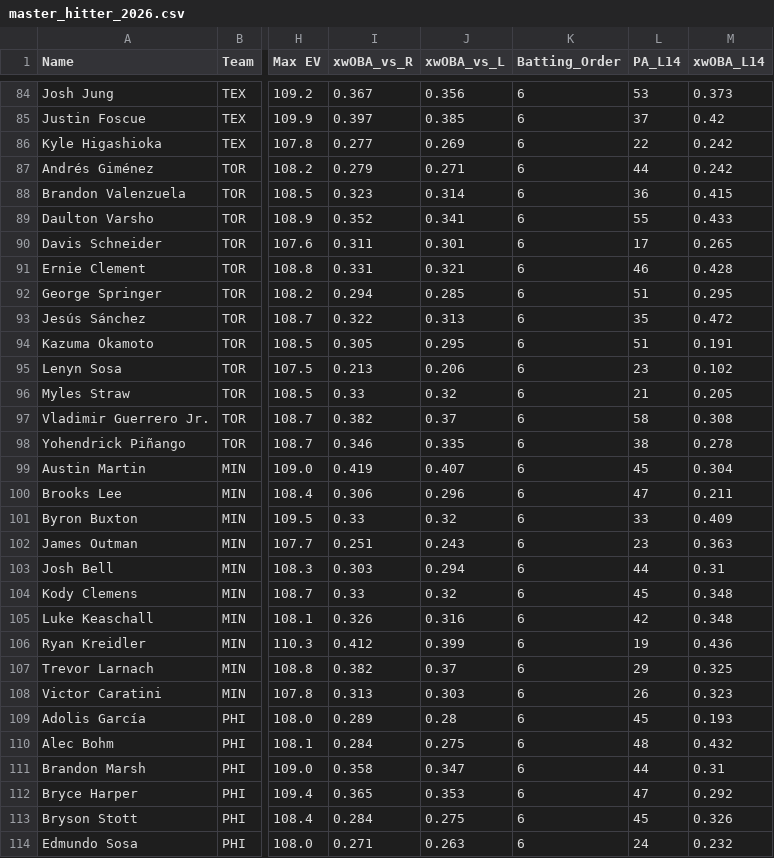
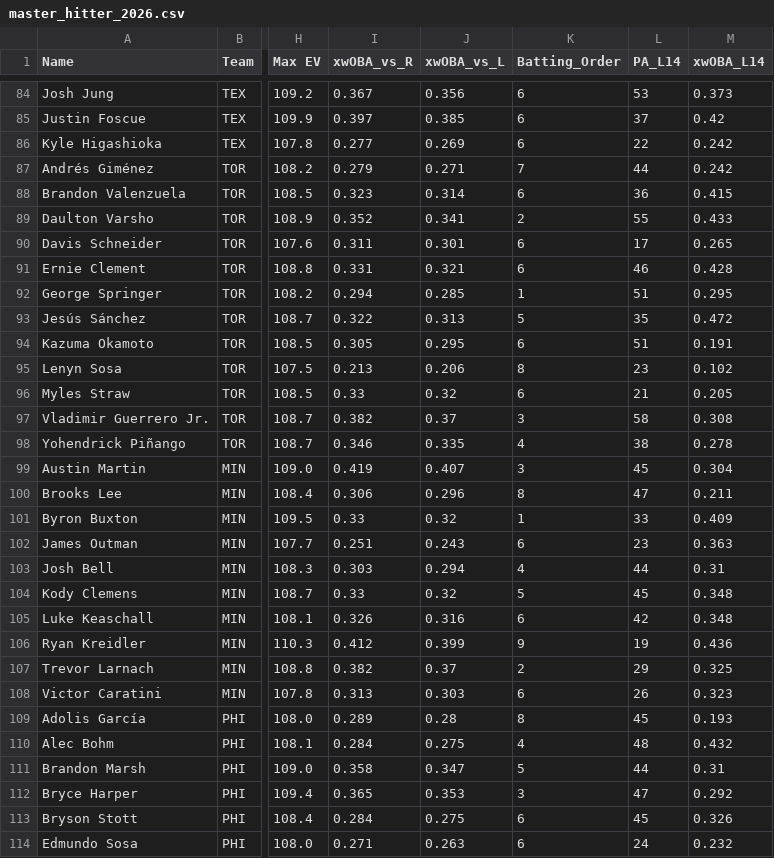
Before and after one commit to KatyushaDashboard/MLB-Props-Dashboard, a CSV file: master_hitter_2026.csv, drawn as a sheet; only a part is shown, gaps mark what is left out; the diff covers the shown part only; the diff names each change by its address in the sheet, - before the commit and + after, or states it on an @@ line.

```diff
--- a/master_hitter_2026.csv
+++ b/master_hitter_2026.csv
-K87 (Batting_Order): 6
+K87 (Batting_Order): 7
-K89 (Batting_Order): 6
+K89 (Batting_Order): 2
-K92 (Batting_Order): 6
+K92 (Batting_Order): 1
-K93 (Batting_Order): 6
+K93 (Batting_Order): 5
-K95 (Batting_Order): 6
+K95 (Batting_Order): 8
-K97 (Batting_Order): 6
+K97 (Batting_Order): 3
-K98 (Batting_Order): 6
+K98 (Batting_Order): 4
-K99 (Batting_Order): 6
+K99 (Batting_Order): 3
-K100 (Batting_Order): 6
+K100 (Batting_Order): 8
-K101 (Batting_Order): 6
+K101 (Batting_Order): 1
-K103 (Batting_Order): 6
+K103 (Batting_Order): 4
-K104 (Batting_Order): 6
+K104 (Batting_Order): 5
-K106 (Batting_Order): 6
+K106 (Batting_Order): 9
-K107 (Batting_Order): 6
+K107 (Batting_Order): 2
-K109 (Batting_Order): 6
+K109 (Batting_Order): 8
-K110 (Batting_Order): 6
+K110 (Batting_Order): 4
-K111 (Batting_Order): 6
+K111 (Batting_Order): 5
-K112 (Batting_Order): 6
+K112 (Batting_Order): 3
```
Also changed, not shown: 40 edited cells elsewhere in this file, master_pitcher_2026.csv.
